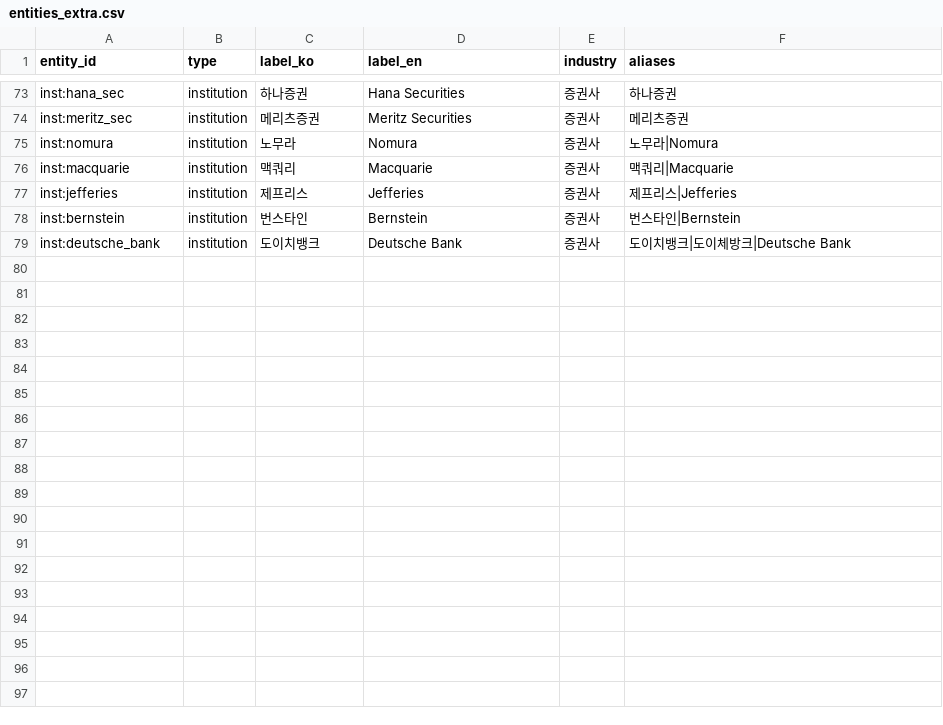
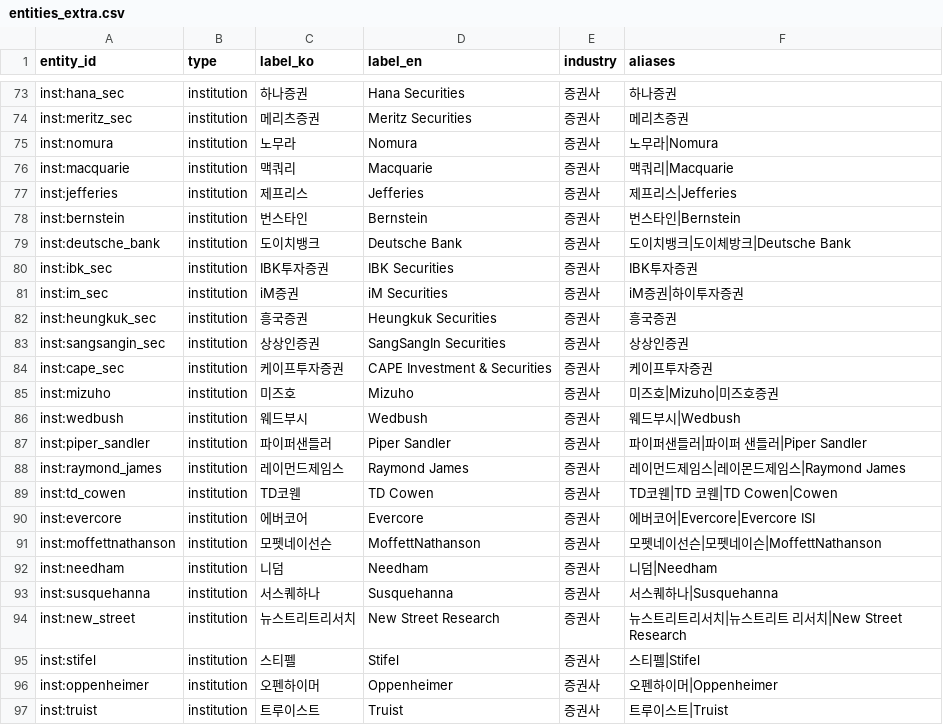
Before and after one commit to sisyphe10/Antigravity_Market_Dashboard, a CSV file: datalake/tagging/entities_extra.csv, drawn as a sheet; only a part is shown, gaps mark what is left out.

```diff
--- a/datalake/tagging/entities_extra.csv
+++ b/datalake/tagging/entities_extra.csv
@@ -79 +79,19 @@ inst:bernstein,institution,번스타인,Bernstein,증권사,번스타인|Bernste
 inst:deutsche_bank,institution,도이치뱅크,Deutsche Bank,증권사,도이치뱅크|도이체방크|Deutsche Bank
+inst:ibk_sec,institution,IBK투자증권,IBK Securities,증권사,IBK투자증권
+inst:im_sec,institution,iM증권,iM Securities,증권사,iM증권|하이투자증권
+inst:heungkuk_sec,institution,흥국증권,Heungkuk Securities,증권사,흥국증권
+inst:sangsangin_sec,institution,상상인증권,SangSangIn Securities,증권사,상상인증권
+inst:cape_sec,institution,케이프투자증권,CAPE Investment & Securities,증권사,케이프투자증권
+inst:mizuho,institution,미즈호,Mizuho,증권사,미즈호|Mizuho|미즈호증권
+inst:wedbush,institution,웨드부시,Wedbush,증권사,웨드부시|Wedbush
+inst:piper_sandler,institution,파이퍼샌들러,Piper Sandler,증권사,파이퍼샌들러|파이퍼 샌들러|Piper Sandler
+inst:raymond_james,institution,레이먼드제임스,Raymond James,증권사,레이먼드제임스|레이몬드제임스|Raymond James
+inst:td_cowen,institution,TD코웬,TD Cowen,증권사,TD코웬|TD 코웬|TD Cowen|Cowen
+inst:evercore,institution,에버코어,Evercore,증권사,에버코어|Evercore|Evercore ISI
+inst:moffettnathanson,institution,모펫네이선슨,MoffettNathanson,증권사,모펫네이선슨|모펫네이슨|MoffettNathanson
+inst:needham,institution,니덤,Needham,증권사,니덤|Needham
+inst:susquehanna,institution,서스퀘하나,Susquehanna,증권사,서스퀘하나|Susquehanna
+inst:new_street,institution,뉴스트리트리서치,New Street Research,증권사,뉴스트리트리서치|뉴스트리트 리서치|New Street Research
+inst:stifel,institution,스티펠,Stifel,증권사,스티펠|Stifel
+inst:oppenheimer,institution,오펜하이머,Oppenheimer,증권사,오펜하이머|Oppenheimer
+inst:truist,institution,트루이스트,Truist,증권사,트루이스트|Truist
```
Also changed, not shown: datalake/tagging/search_aliases.csv.
